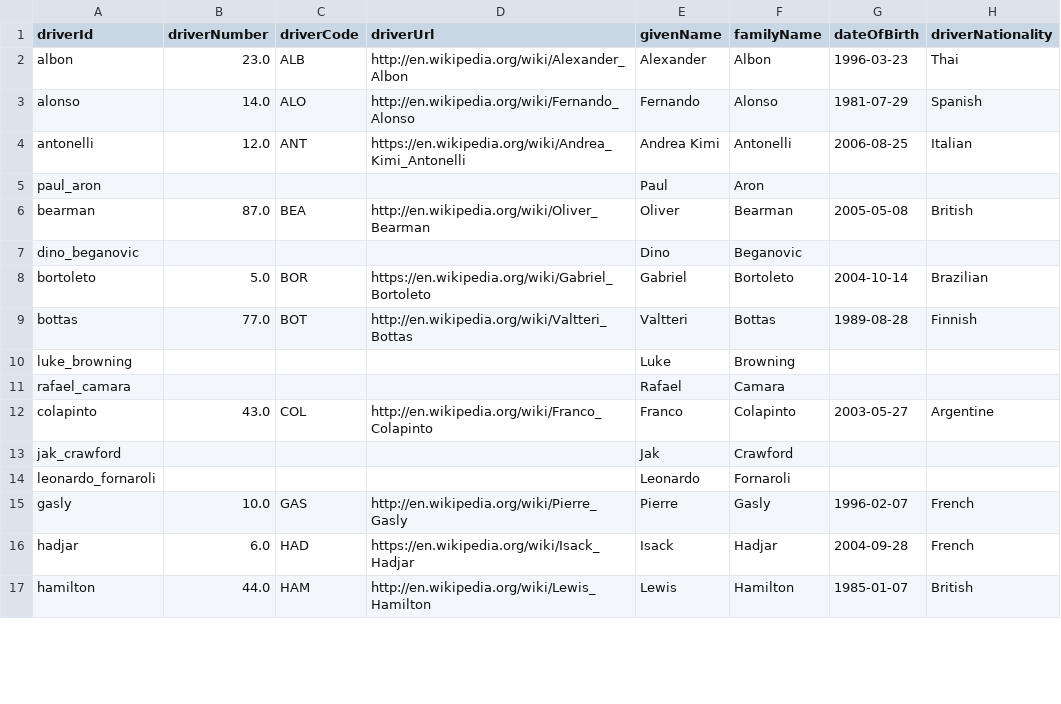
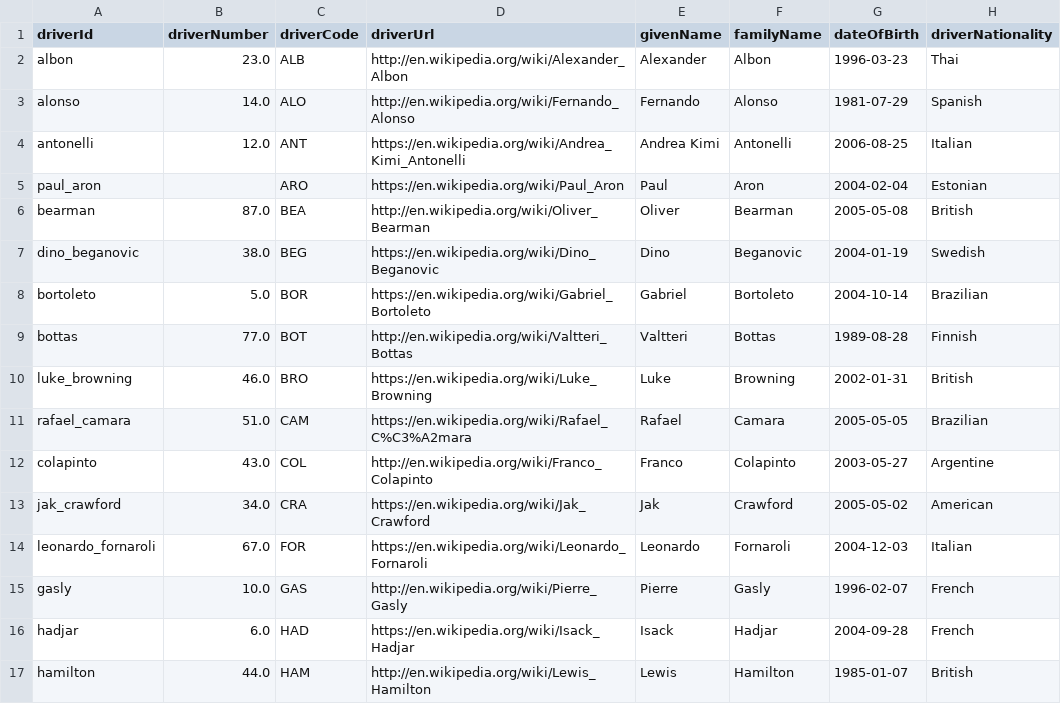
Before and after one commit to Rochit1/F1-Analytics-Dashboard, a CSV file: data/driver_master.csv, drawn as a sheet; only a part is shown; the diff covers the shown part only.

```diff
--- a/data/driver_master.csv
+++ b/data/driver_master.csv
@@ -4,12 +4,12 @@ alonso,14.0,ALO,http://en.wikipedia.org/wiki/Fernando_Alonso,Fernando,Alonso,198
 antonelli,12.0,ANT,https://en.wikipedia.org/wiki/Andrea_Kimi_Antonelli,Andrea Kimi,Antonelli,2006-08-25,Italian
-paul_aron,,,,Paul,Aron,,
+paul_aron,,ARO,https://en.wikipedia.org/wiki/Paul_Aron,Paul,Aron,2004-02-04,Estonian
 bearman,87.0,BEA,http://en.wikipedia.org/wiki/Oliver_Bearman,Oliver,Bearman,2005-05-08,British
-dino_beganovic,,,,Dino,Beganovic,,
+dino_beganovic,38.0,BEG,https://en.wikipedia.org/wiki/Dino_Beganovic,Dino,Beganovic,2004-01-19,Swedish
 bortoleto,5.0,BOR,https://en.wikipedia.org/wiki/Gabriel_Bortoleto,Gabriel,Bortoleto,2004-10-14,Brazilian
 bottas,77.0,BOT,http://en.wikipedia.org/wiki/Valtteri_Bottas,Valtteri,Bottas,1989-08-28,Finnish
-luke_browning,,,,Luke,Browning,,
-rafael_camara,,,,Rafael,Camara,,
+luke_browning,46.0,BRO,https://en.wikipedia.org/wiki/Luke_Browning,Luke,Browning,2002-01-31,British
+rafael_camara,51.0,CAM,https://en.wikipedia.org/wiki/Rafael_C%C3%A2mara,Rafael,Camara,2005-05-05,Brazilian
 colapinto,43.0,COL,http://en.wikipedia.org/wiki/Franco_Colapinto,Franco,Colapinto,2003-05-27,Argentine
-jak_crawford,,,,Jak,Crawford,,
-leonardo_fornaroli,,,,Leonardo,Fornaroli,,
+jak_crawford,34.0,CRA,https://en.wikipedia.org/wiki/Jak_Crawford,Jak,Crawford,2005-05-02,American
+leonardo_fornaroli,67.0,FOR,https://en.wikipedia.org/wiki/Leonardo_Fornaroli,Leonardo,Fornaroli,2004-12-03,Italian
 gasly,10.0,GAS,http://en.wikipedia.org/wiki/Pierre_Gasly,Pierre,Gasly,1996-02-07,French
```
Also changed, not shown: 14 edited cells elsewhere in this file, data/driver_standings_current.csv, data/qualifying_results.csv, 1 other file.
